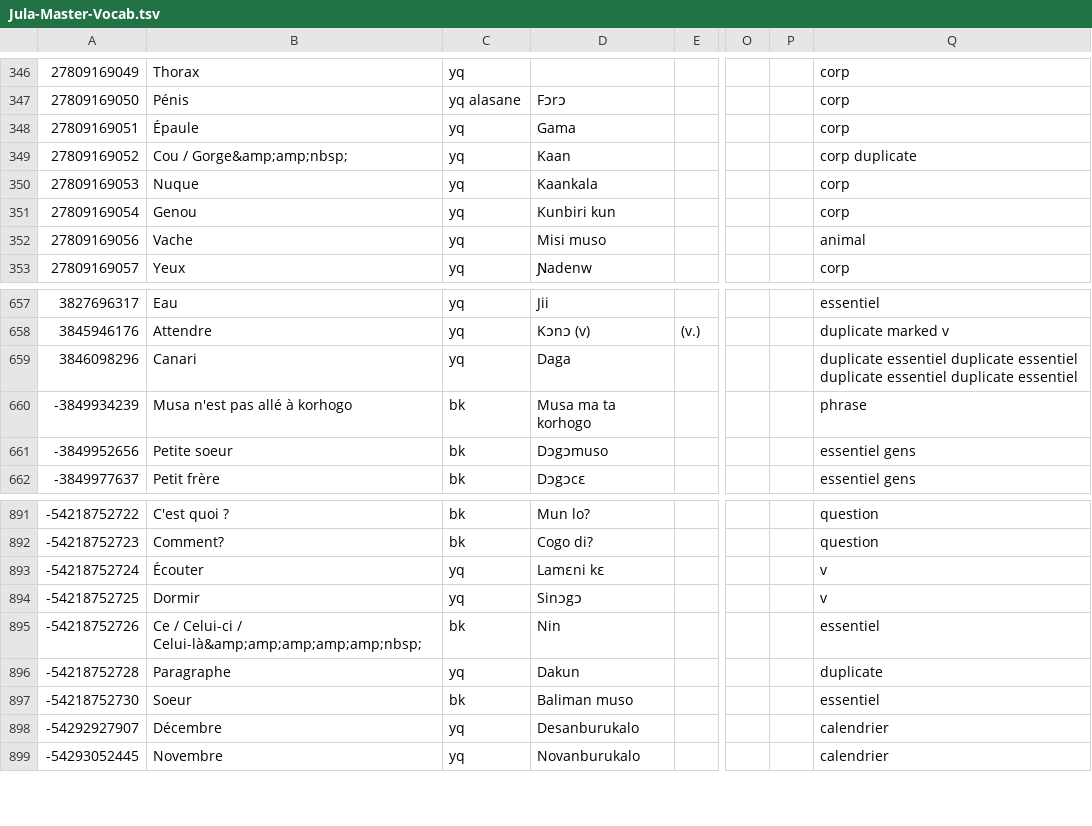
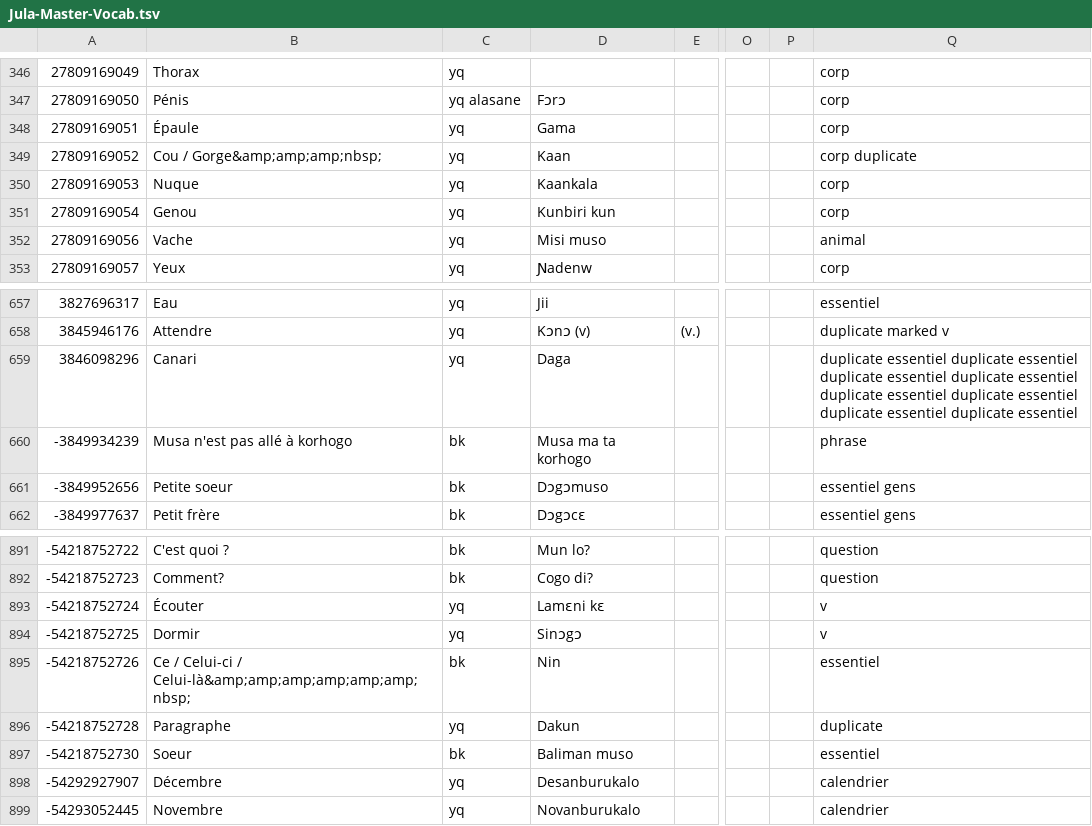
Before and after one commit to boydkelly/blog, a TSV file: static/download/Jula-Master-Vocab.tsv, drawn as a sheet; only a part is shown, gaps mark what is left out; the diff names each change by its address in the sheet, - before the commit and + after, or states it on an @@ line.

```diff
--- a/static/download/Jula-Master-Vocab.tsv
+++ b/static/download/Jula-Master-Vocab.tsv
-B349: Cou / Gorge&amp;amp;nbsp;
+B349: Cou / Gorge&amp;amp;amp;nbsp;
-Q659: …duplicate essentiel
+Q659: …duplicate essentiel duplicate essentiel duplicate essentiel duplicate essentiel duplicate essentiel
-B895: …Celui-ci / Celui-là&amp;amp;amp;amp;amp;nbsp;
+B895: …Celui-ci / Celui-là&amp;amp;amp;amp;amp;amp;nbsp;
```
Also changed, not shown: static/download/Jula-Master-WT.tsv.
